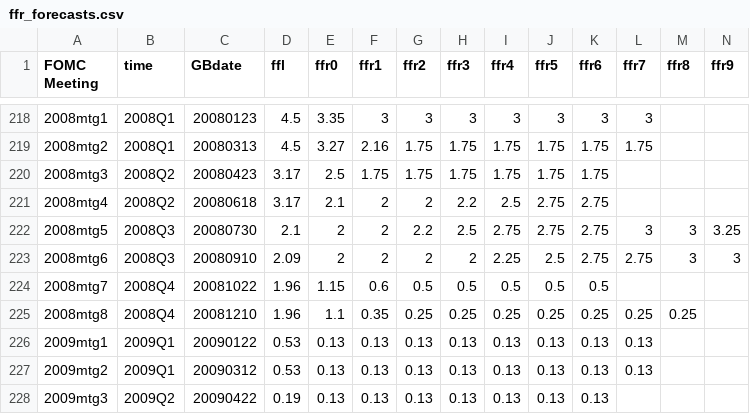
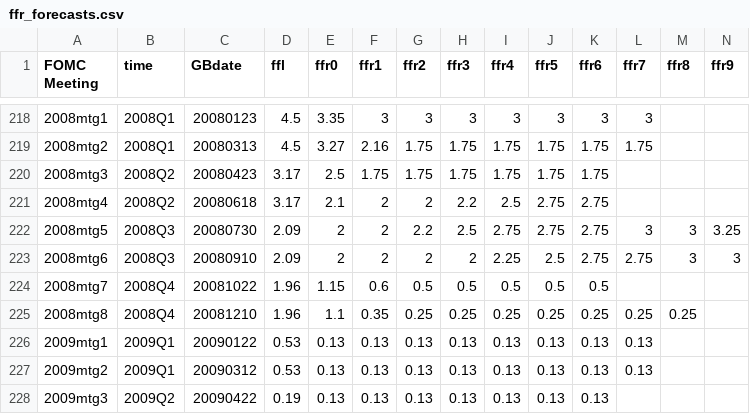
Before and after one commit to paulbousquet/GBMPSurprise, a CSV file: Rate Projections/ffr_forecasts.csv, drawn as a sheet; only a part is shown, gaps mark what is left out.

Commit message:
Update ffr_forecasts.csv

```diff
--- a/Rate Projections/ffr_forecasts.csv
+++ b/Rate Projections/ffr_forecasts.csv
@@ -221,3 +221,3 @@
 2008mtg4,2008Q2,20080618,3.17,2.1,2,2,2.2,2.5,2.75,2.75,,,
-2008mtg5,2008Q3,20080730,2.1,2,2,2.2,2.5,2.75,2.75,2.75,3,3,3.25
+2008mtg5,2008Q3,20080730,2.09,2,2,2.2,2.5,2.75,2.75,2.75,3,3,3.25
 2008mtg6,2008Q3,20080910,2.09,2,2,2,2,2.25,2.5,2.75,2.75,3,3
```
